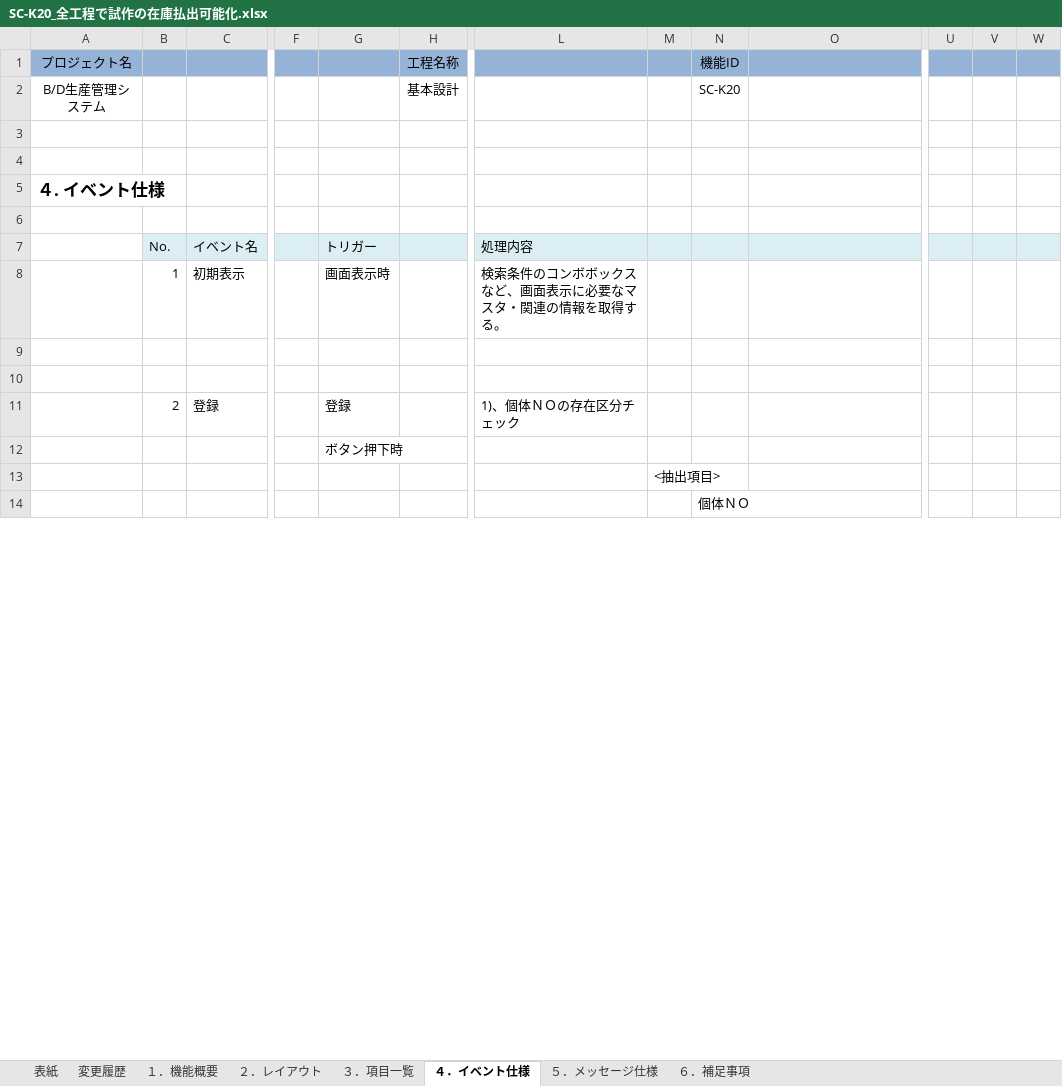
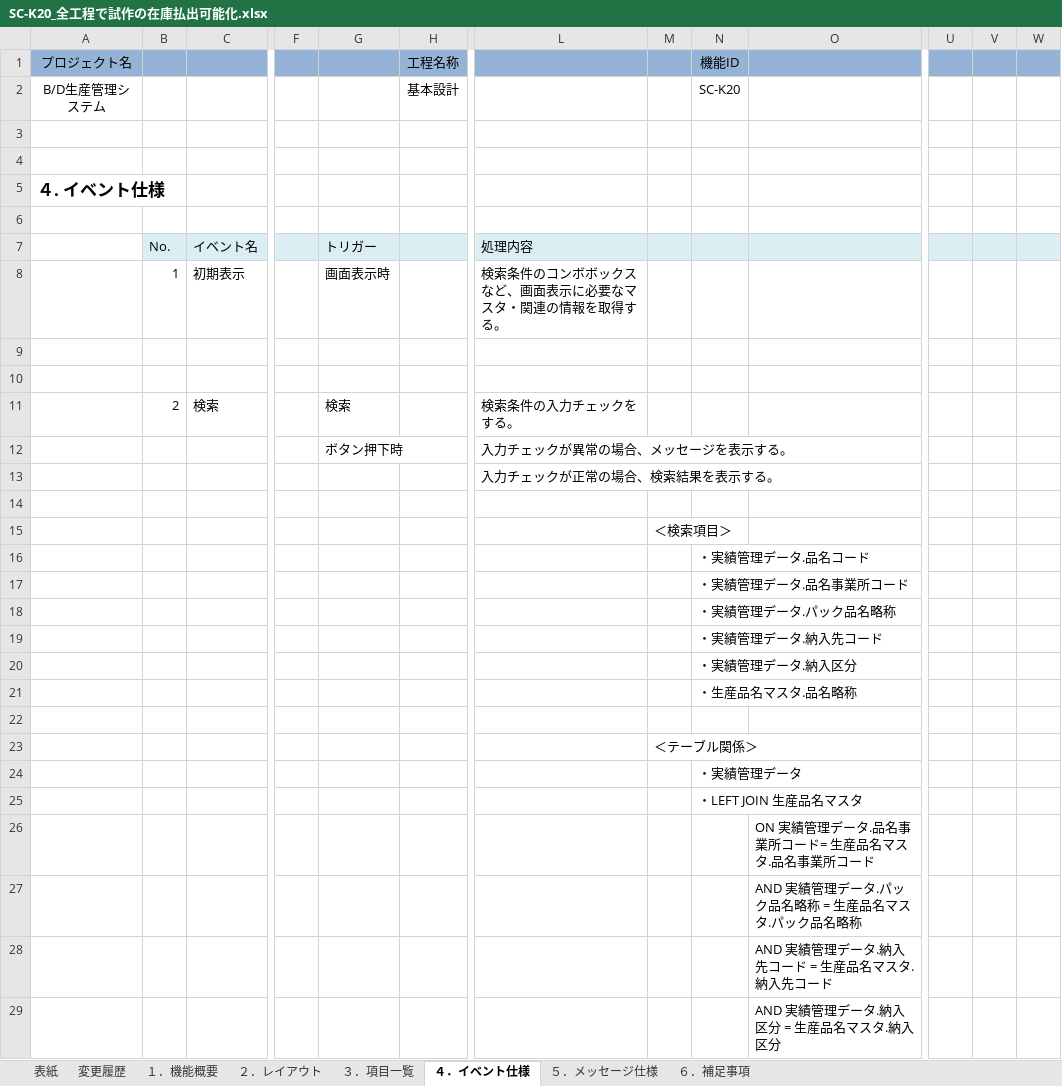
Before and after one commit to LeviDlflu/backdoor, an Excel workbook: 01_基本設計書/20200220リリース/SC-K20_全工程で試作の在庫払出可能化.xlsx, sheet ４．イベント仕様, drawn as a sheet; only a part is shown, gaps mark what is left out; values as stored, in another font and other column widths than the file's, no borders; removed rows and columns are numbered as before the commit, all else as after; rows hold the shown columns only; the diff covers the shown part only; the diff names each change by its address in the sheet, - before the commit and + after, or states it on an @@ line.

```diff
--- a/01_基本設計書/20200220リリース/SC-K20_全工程で試作の在庫払出可能化.xlsx (sheet ４．イベント仕様)
+++ b/01_基本設計書/20200220リリース/SC-K20_全工程で試作の在庫払出可能化.xlsx (sheet ４．イベント仕様)
-column V, empty
+column W, empty
+row 11:  | 2 | 検索 |  | 検索 |  | 検索条件の入力チェックをする。
+row 12:  |  |  |  | ボタン押下時 |  | 入力チェックが異常の場合、メッセージを表示する。
+row 13:  |  |  |  |  |  | 入力チェックが正常の場合、検索結果を表示する。
-row 14:  | 2 | 登録 |  | 登録 |  | 1)、個体ＮＯの存在区分チェック
+row 14: (empty)
+row 15:  |  |  |  |  |  |  | ＜検索項目＞
+row 16:  |  |  |  |  |  |  |  | ・実績管理データ.品名コード
+row 17:  |  |  |  |  |  |  |  | ・実績管理データ.品名事業所コード
+row 18:  |  |  |  |  |  |  |  | ・実績管理データ.パック品名略称
+row 19:  |  |  |  |  |  |  |  | ・実績管理データ.納入先コード
+row 20:  |  |  |  |  |  |  |  | ・実績管理データ.納入区分
+row 21:  |  |  |  |  |  |  |  | ・生産品名マスタ.品名略称
-G22: ボタン押下時
+G22: (empty)
-M23: <抽出項目>
+M23: ＜テーブル関係＞
-N24: 個体ＮＯ
+N24: ・実績管理データ
+row 25:  |  |  |  |  |  |  |  | ・LEFT JOIN 生産品名マスタ
+row 26:  |  |  |  |  |  |  |  |  | ON 実績管理データ.品名事業所コード= 生産品名マスタ.品名事業所コード
+row 27:  |  |  |  |  |  |  |  |  | AND 実績管理データ.パック品名略称 = 生産品名マスタ.パック品名略称
+row 28:  |  |  |  |  |  |  |  |  | AND 実績管理データ.納入先コード = 生産品名マスタ.納入先コード
+row 29:  |  |  |  |  |  |  |  |  | AND 実績管理データ.納入区分 = 生産品名マスタ.納入区分
```
Also changed, not shown: 37 added rows, 75 removed rows and 11 edited cells elsewhere in this sheet, sheet ３．項目一覧, sheet ５．メッセージ仕様, sheet １．機能概要, sheet ６．補足事項, charts or pictures, 01_基本設計書/20200220リリース/SC-K21A_工程別集計.xlsx, 01_基本設計書/20200220リリース/SC-K21B_品名別集計.xlsx, 2 other files.
